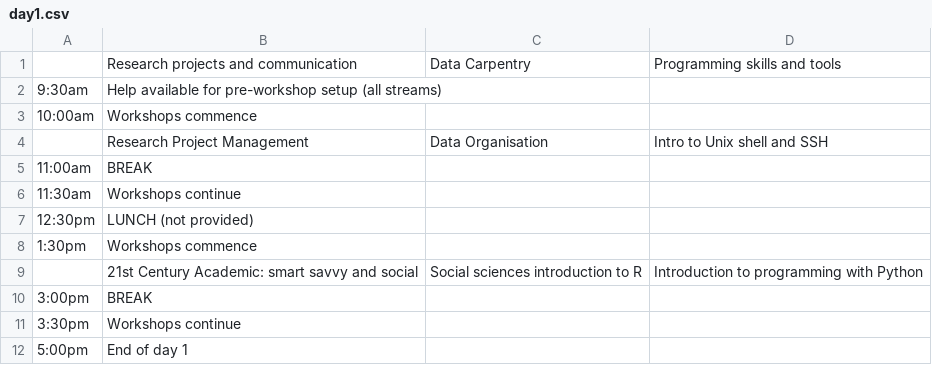
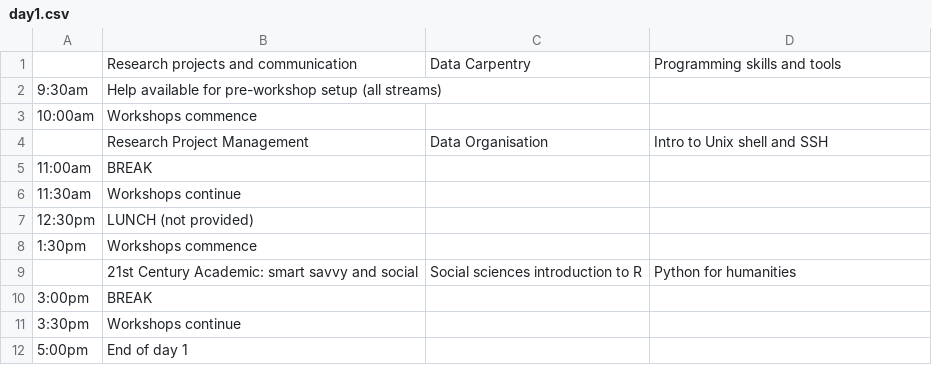
Before and after one commit to resbaz/resbaz2018, a CSV file: dunedin/day1.csv, drawn as a sheet.

Commit message:
Update day1.csv

```diff
--- a/dunedin/day1.csv
+++ b/dunedin/day1.csv
@@ -8,3 +8,3 @@
 1:30pm, Workshops commence,,
-,21st Century Academic: smart savvy and social, Social sciences introduction to R, Introduction to programming with Python
+,21st Century Academic: smart savvy and social, Social sciences introduction to R, Python for humanities
 3:00pm, BREAK,,
```
